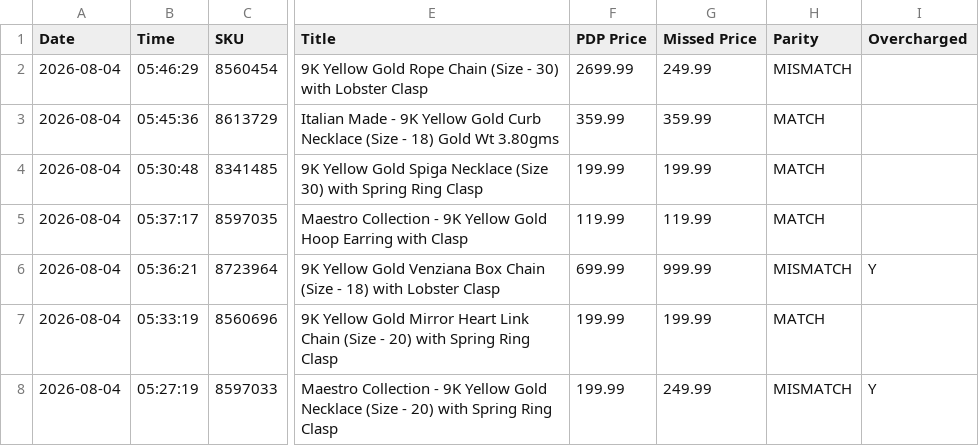
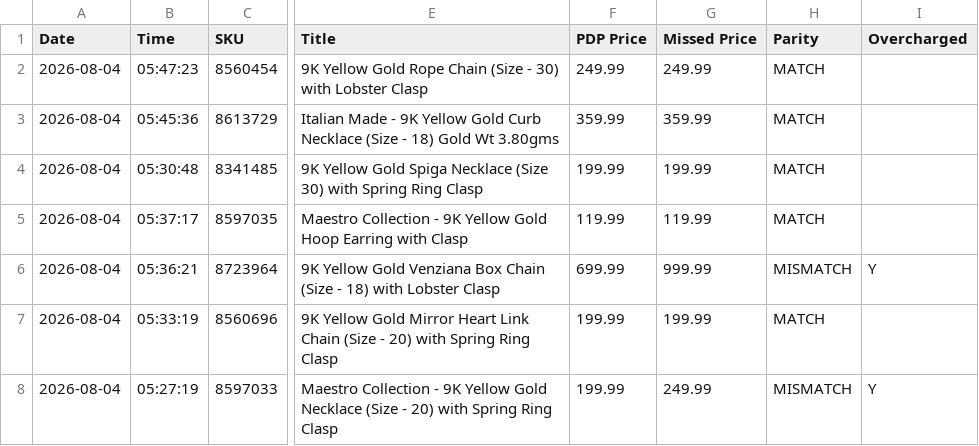
Before and after one commit to sanjanagandhi-vgl/live-tv-tracker, a CSV file: data/tjc_report.csv, drawn as a sheet; only a part is shown, gaps mark what is left out; the diff names each change by its address in the sheet, - before the commit and + after, or states it on an @@ line.

```diff
--- a/data/tjc_report.csv
+++ b/data/tjc_report.csv
-B2 (Time): 05:46:29
+B2 (Time): 05:47:23
-F2 (PDP Price): 2699.99
+F2 (PDP Price): 249.99
-H2 (Parity): MISMATCH
+H2 (Parity): MATCH
```
Also changed, not shown: 1 other file.
